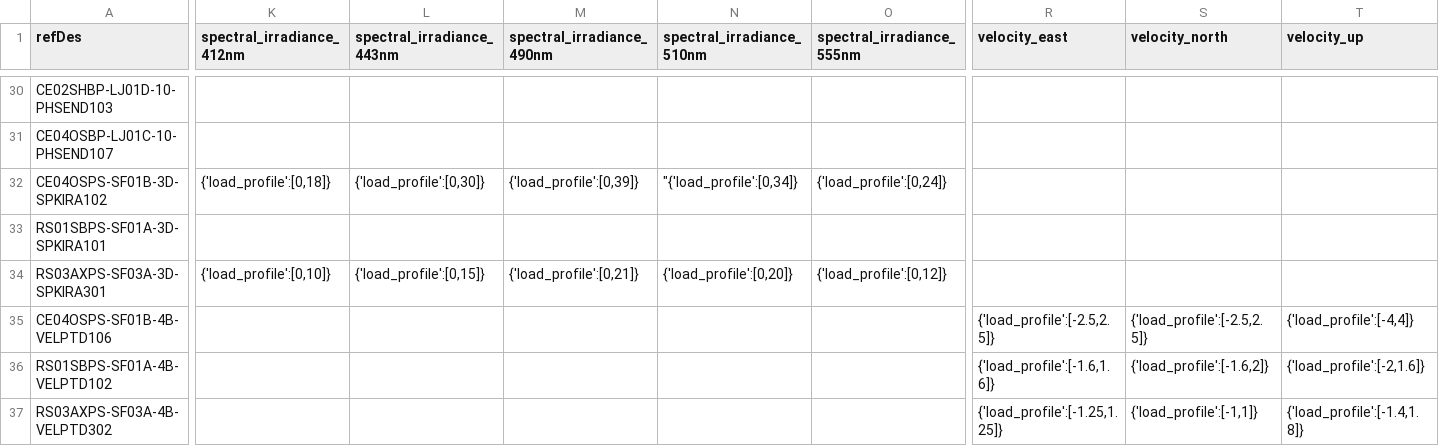
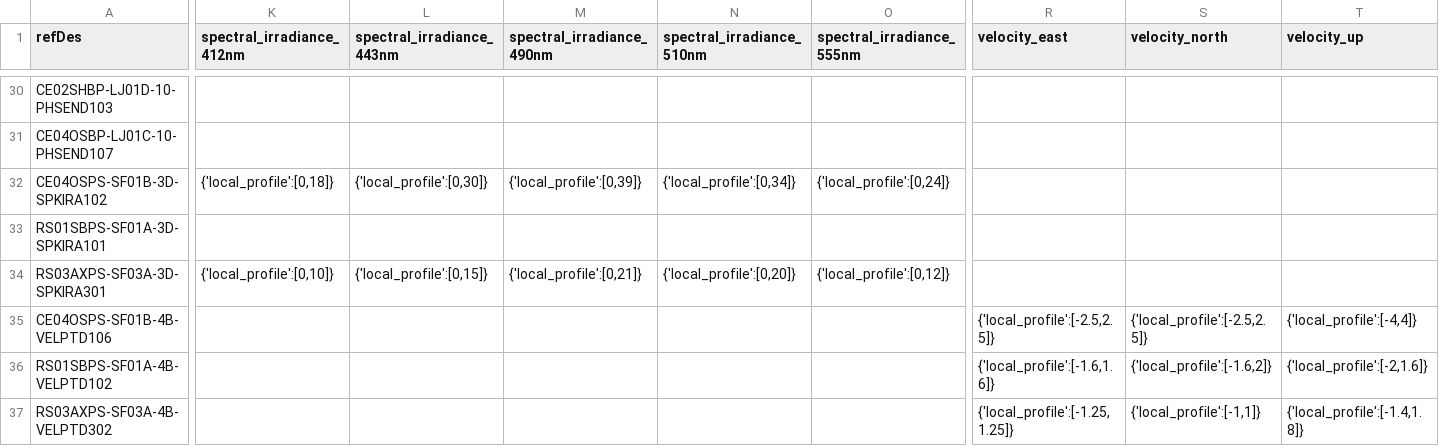
Before and after one commit to mrtwhite/rca-data-tools, a CSV file: rca_data_tools/qaqc/params/localRanges.csv, drawn as a sheet; only a part is shown, gaps mark what is left out; the diff covers the shown part only; the diff names each change by its address in the sheet, - before the commit and + after, or states it on an @@ line.

Commit message:
refining local ranges, fixing typo

```diff
--- a/rca_data_tools/qaqc/params/localRanges.csv
+++ b/rca_data_tools/qaqc/params/localRanges.csv
-K32 (spectral_irradiance_412nm): {'load_profile':[0,18]}
+K32 (spectral_irradiance_412nm): {'local_profile':[0,18]}
-L32 (spectral_irradiance_443nm): {'load_profile':[0,30]}
+L32 (spectral_irradiance_443nm): {'local_profile':[0,30]}
-M32 (spectral_irradiance_490nm): {'load_profile':[0,39]}
+M32 (spectral_irradiance_490nm): {'local_profile':[0,39]}
-N32 (spectral_irradiance_510nm): "{'load_profile':[0,34]}
+N32 (spectral_irradiance_510nm): {'local_profile':[0,34]}
-O32 (spectral_irradiance_555nm): {'load_profile':[0,24]}
+O32 (spectral_irradiance_555nm): {'local_profile':[0,24]}
-K34 (spectral_irradiance_412nm): {'load_profile':[0,10]}
+K34 (spectral_irradiance_412nm): {'local_profile':[0,10]}
-L34 (spectral_irradiance_443nm): {'load_profile':[0,15]}
+L34 (spectral_irradiance_443nm): {'local_profile':[0,15]}
-M34 (spectral_irradiance_490nm): {'load_profile':[0,21]}
+M34 (spectral_irradiance_490nm): {'local_profile':[0,21]}
-N34 (spectral_irradiance_510nm): {'load_profile':[0,20]}
+N34 (spectral_irradiance_510nm): {'local_profile':[0,20]}
-O34 (spectral_irradiance_555nm): {'load_profile':[0,12]}
+O34 (spectral_irradiance_555nm): {'local_profile':[0,12]}
-R35 (velocity_east): {'load_profile':[-2.5,2.5]}
+R35 (velocity_east): {'local_profile':[-2.5,2.5]}
-S35 (velocity_north): {'load_profile':[-2.5,2.5]}
+S35 (velocity_north): {'local_profile':[-2.5,2.5]}
-T35 (velocity_up): {'load_profile':[-4,4]}
+T35 (velocity_up): {'local_profile':[-4,4]}
-R36 (velocity_east): {'load_profile':[-1.6,1.6]}
+R36 (velocity_east): {'local_profile':[-1.6,1.6]}
-S36 (velocity_north): {'load_profile':[-1.6,2]}
+S36 (velocity_north): {'local_profile':[-1.6,2]}
-T36 (velocity_up): {'load_profile':[-2,1.6]}
+T36 (velocity_up): {'local_profile':[-2,1.6]}
-R37 (velocity_east): {'load_profile':[-1.25,1.25]}
+R37 (velocity_east): {'local_profile':[-1.25,1.25]}
-S37 (velocity_north): {'load_profile':[-1,1]}
+S37 (velocity_north): {'local_profile':[-1,1]}
-T37 (velocity_up): {'load_profile':[-1.4,1.8]}
+T37 (velocity_up): {'local_profile':[-1.4,1.8]}
```
Also changed, not shown: 36 edited cells elsewhere in this file.
